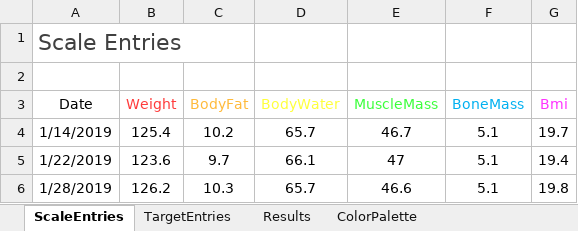
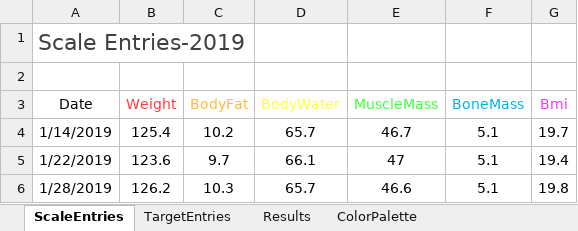
Before and after one commit to PatrickManalich/CalorieCounter, an Excel workbook: Excel/EntriesWorkbook.xlsx, sheet ScaleEntries, drawn as a sheet; only a part is shown; values as stored, in another font and other column widths than the file's, no borders; charts and pictures and table styles not drawn; the diff names each change by its address in the sheet, - before the commit and + after, or states it on an @@ line.

```diff
--- a/Excel/EntriesWorkbook.xlsx (sheet ScaleEntries)
+++ b/Excel/EntriesWorkbook.xlsx (sheet ScaleEntries)
-A1 (Date): Scale Entries
+A1 (Date): Scale Entries-2019
```
Also changed, not shown: sheet TargetEntries, sheet Results, charts or pictures.
